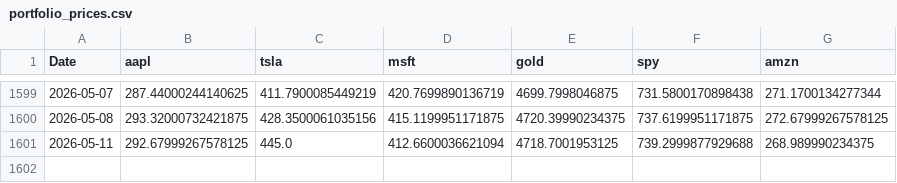
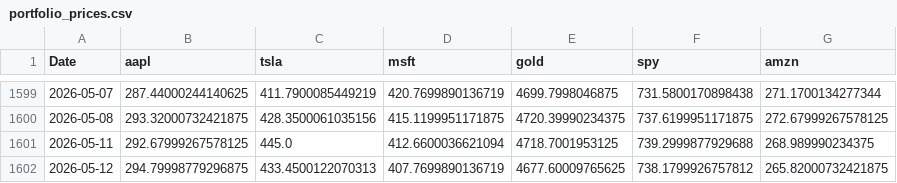
Before and after one commit to Youssef-3Joe/Stock-Market-Analysis, a CSV file: portfolio_prices.csv, drawn as a sheet; only a part is shown, gaps mark what is left out; the diff names each change by its address in the sheet, - before the commit and + after, or states it on an @@ line.

```diff
--- a/portfolio_prices.csv
+++ b/portfolio_prices.csv
+row 1602: 2026-05-12 | 294.79998779296875 | 433.4500122070313 | 407.7699890136719 | 4677.60009765625 | 738.1799926757812 | 265.82000732421875
```
Also changed, not shown: AAPL.csv, AMZN.csv, 5 other files.
